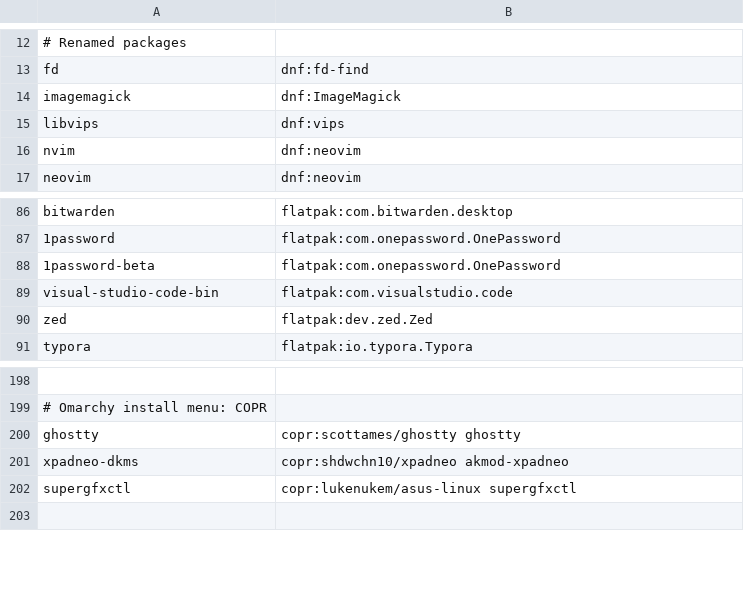
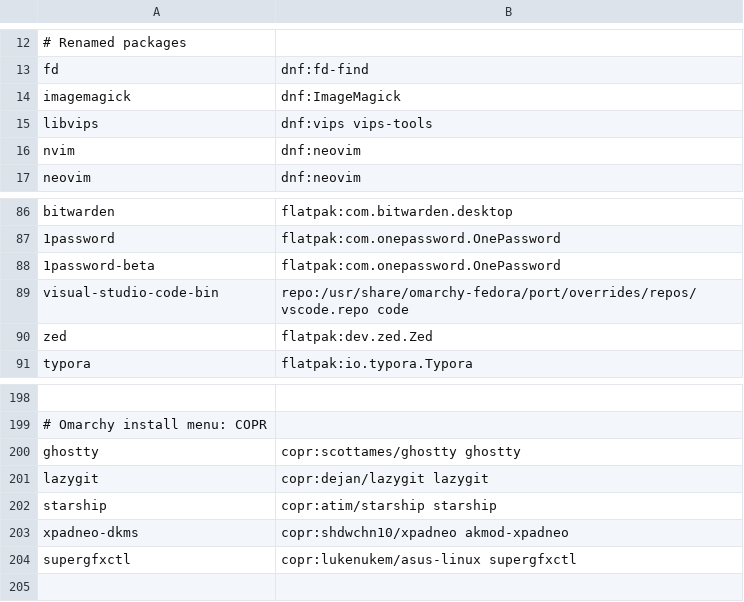
Before and after one commit to AmielAdriem29/fedomakase, a TSV file: lib/pkgmap.tsv, drawn as a sheet; only a part is shown, gaps mark what is left out; the diff names each change by its address in the sheet, - before the commit and + after, or states it on an @@ line.

```diff
--- a/lib/pkgmap.tsv
+++ b/lib/pkgmap.tsv
-B15: dnf:vips
+B15: dnf:vips vips-tools
-B89: flatpak:com.visualstudio.code
+B89: repo:/usr/share/omarchy-fedora/port/overrides/repos/vscode.repo code
+row 201: lazygit | copr:dejan/lazygit lazygit
+row 202: starship | copr:atim/starship starship
```
Also changed, not shown: 4 other files.
